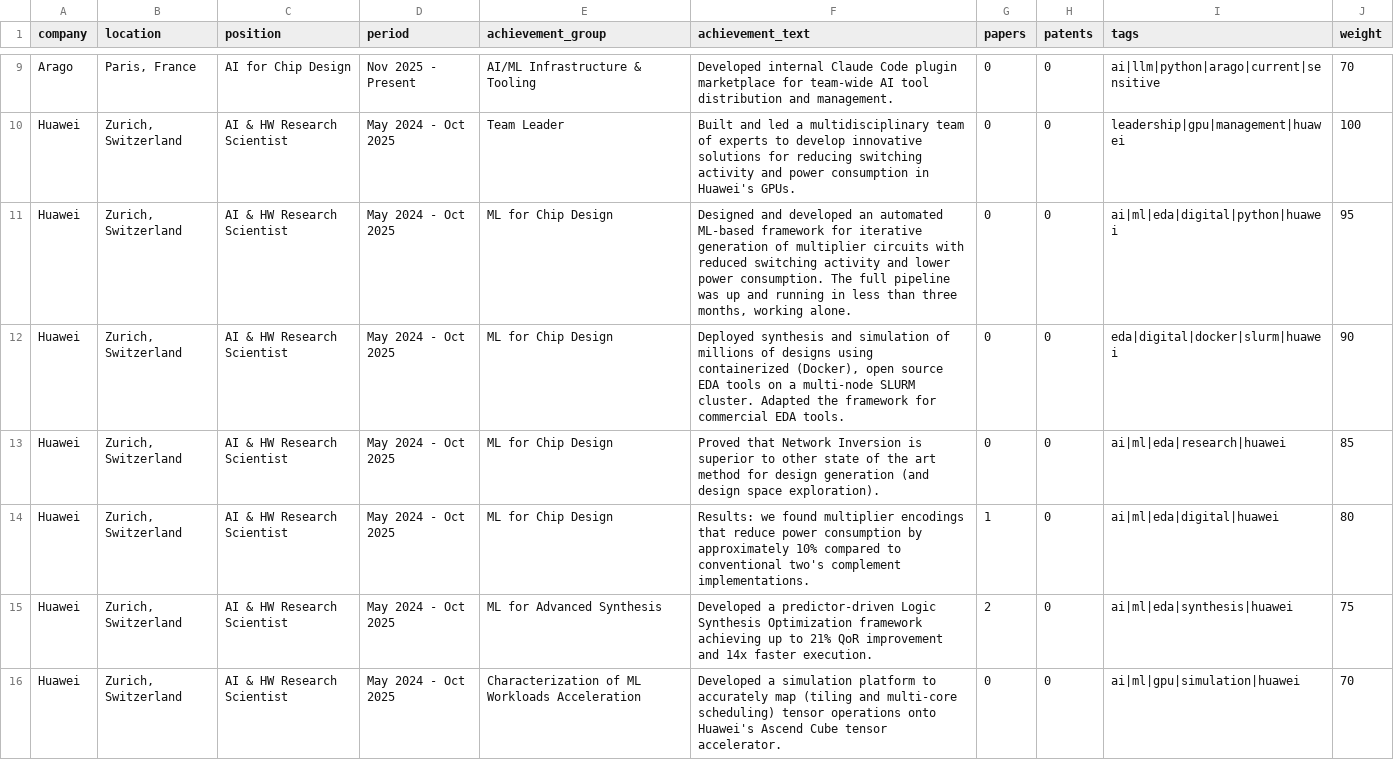
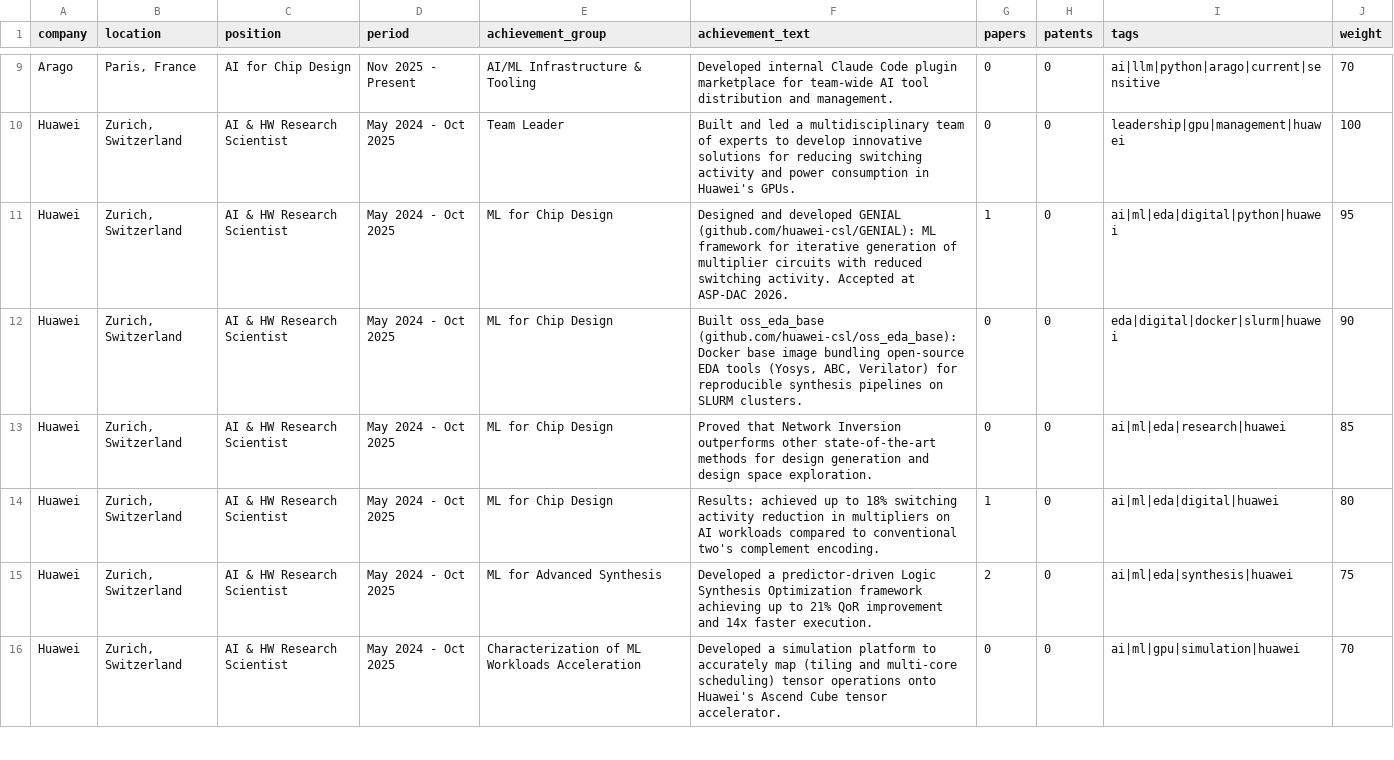
Before and after one commit to MaxenceBouvier/resume, a CSV file: cv_data/experiences.csv, drawn as a sheet; only a part is shown, gaps mark what is left out.

```diff
--- a/cv_data/experiences.csv
+++ b/cv_data/experiences.csv
@@ -10,6 +10,6 @@ Arago,"Paris, France",AI for Chip Design,Nov 2025 - Present,AI/ML Infrastructure
 Huawei,"Zurich, Switzerland",AI & HW Research Scientist,May 2024 - Oct 2025,Team Leader,"Built and led a multidisciplinary team of experts to develop innovative solutions for reducing switching activity and power consumption in Huawei's GPUs.",0,0,leadership|gpu|management|huawei,100
-Huawei,"Zurich, Switzerland",AI & HW Research Scientist,May 2024 - Oct 2025,ML for Chip Design,"Designed and developed an automated ML-based framework for iterative generation of multiplier circuits with reduced switching activity and lower power consumption. The full pipeline was up and running in less than three months, working alone.",0,0,ai|ml|eda|digital|python|huawei,95
-Huawei,"Zurich, Switzerland",AI & HW Research Scientist,May 2024 - Oct 2025,ML for Chip Design,"Deployed synthesis and simulation of millions of designs using containerized (Docker), open source EDA tools on a multi-node SLURM cluster. Adapted the framework for commercial EDA tools.",0,0,eda|digital|docker|slurm|huawei,90
-Huawei,"Zurich, Switzerland",AI & HW Research Scientist,May 2024 - Oct 2025,ML for Chip Design,"Proved that Network Inversion is superior to other state of the art method for design generation (and design space exploration).",0,0,ai|ml|eda|research|huawei,85
-Huawei,"Zurich, Switzerland",AI & HW Research Scientist,May 2024 - Oct 2025,ML for Chip Design,"Results: we found multiplier encodings that reduce power consumption by approximately 10% compared to conventional two's complement implementations.",1,0,ai|ml|eda|digital|huawei,80
+Huawei,"Zurich, Switzerland",AI & HW Research Scientist,May 2024 - Oct 2025,ML for Chip Design,"Designed and developed GENIAL (github.com/huawei-csl/GENIAL): ML framework for iterative generation of multiplier circuits with reduced switching activity. Accepted at ASP-DAC 2026.",1,0,ai|ml|eda|digital|python|huawei,95
+Huawei,"Zurich, Switzerland",AI & HW Research Scientist,May 2024 - Oct 2025,ML for Chip Design,"Built oss_eda_base (github.com/huawei-csl/oss_eda_base): Docker base image bundling open-source EDA tools (Yosys, ABC, Verilator) for reproducible synthesis pipelines on SLURM clusters.",0,0,eda|digital|docker|slurm|huawei,90
+Huawei,"Zurich, Switzerland",AI & HW Research Scientist,May 2024 - Oct 2025,ML for Chip Design,"Proved that Network Inversion outperforms other state-of-the-art methods for design generation and design space exploration.",0,0,ai|ml|eda|research|huawei,85
+Huawei,"Zurich, Switzerland",AI & HW Research Scientist,May 2024 - Oct 2025,ML for Chip Design,"Results: achieved up to 18% switching activity reduction in multipliers on AI workloads compared to conventional two's complement encoding.",1,0,ai|ml|eda|digital|huawei,80
 Huawei,"Zurich, Switzerland",AI & HW Research Scientist,May 2024 - Oct 2025,ML for Advanced Synthesis,"Developed a predictor-driven Logic Synthesis Optimization framework achieving up to 21% QoR improvement and 14x faster execution.",2,0,ai|ml|eda|synthesis|huawei,75
```
Also changed, not shown: cv_data/publications.csv, 2 other files.
